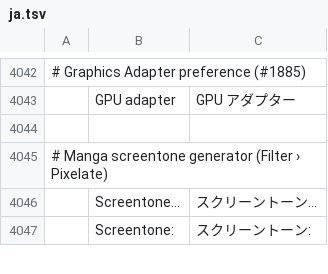
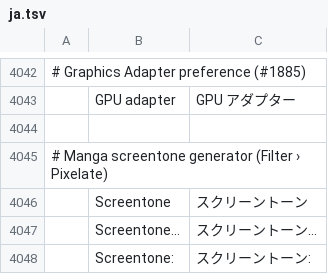
Before and after one commit to SnowE22/photocraft, a TSV file: crates/ui-egui/src/i18n/ja.tsv, drawn as a sheet; only a part is shown, gaps mark what is left out; the diff names each change by its address in the sheet, - before the commit and + after, or states it on an @@ line.

Commit message:
Model screentone sheets as live procedural layers
- Extract ScreentoneSpec, DotShape, PatternType and ScreentoneGradientType into photocraft-tone (crates/tone) so photocraft-doc and photocraft-algo share the specification without cyclic dependencies.
- Add ScreentoneLayer and LayerContent::Screentone storing the live spec, document-space lattice origin and rendered surface cache.
- Update layer.screentone creation and restyling, rasterize (layer.rasterize.layer), mask application (layer.layerMask.apply), transforms, canvas geometry/resampling, colour conversion, .pcraft serialization and PSD export.
- Show the [ST] badge in the Layers panel row, wire Rasterize Layer in context/quick actions and add localized strings.

```diff
--- a/crates/ui-egui/src/i18n/ja.tsv
+++ b/crates/ui-egui/src/i18n/ja.tsv
+row 4046:  | Screentone | スクリーントーン
```
Also changed, not shown: crates/ui-egui/src/i18n/el.tsv, crates/ui-egui/src/i18n/ko.tsv, 47 other files.
